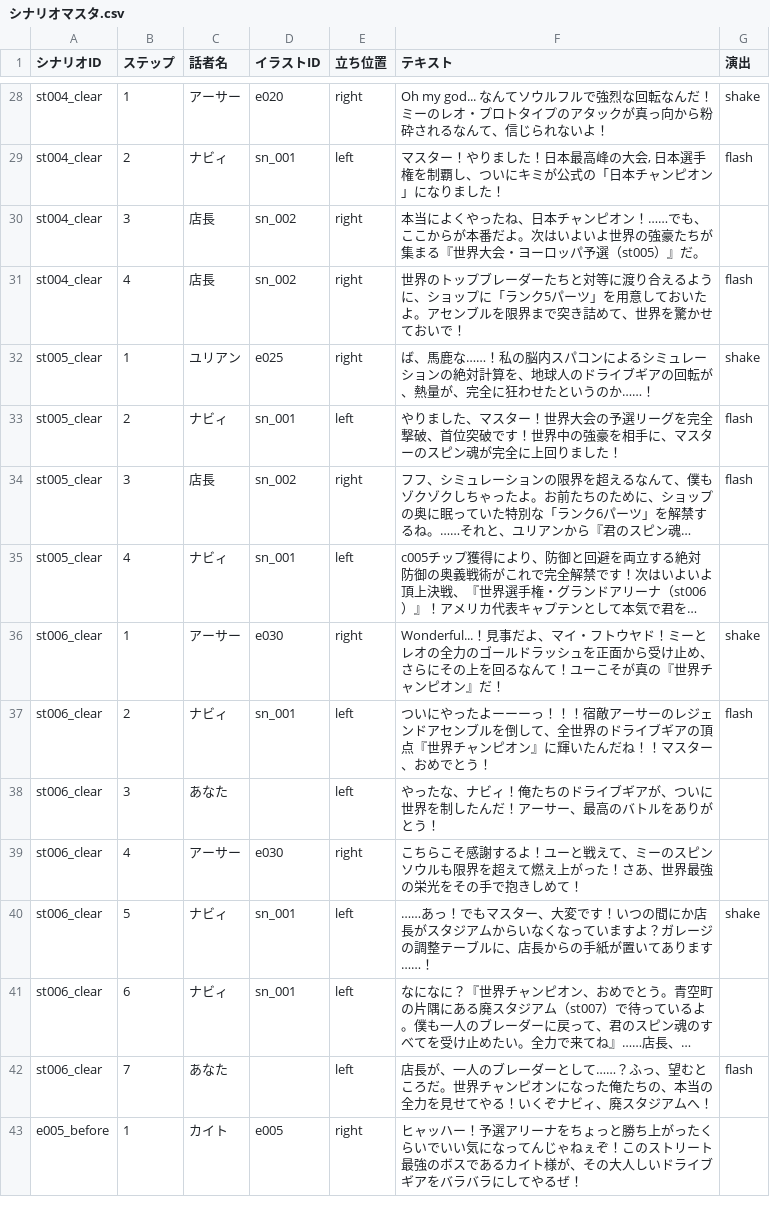
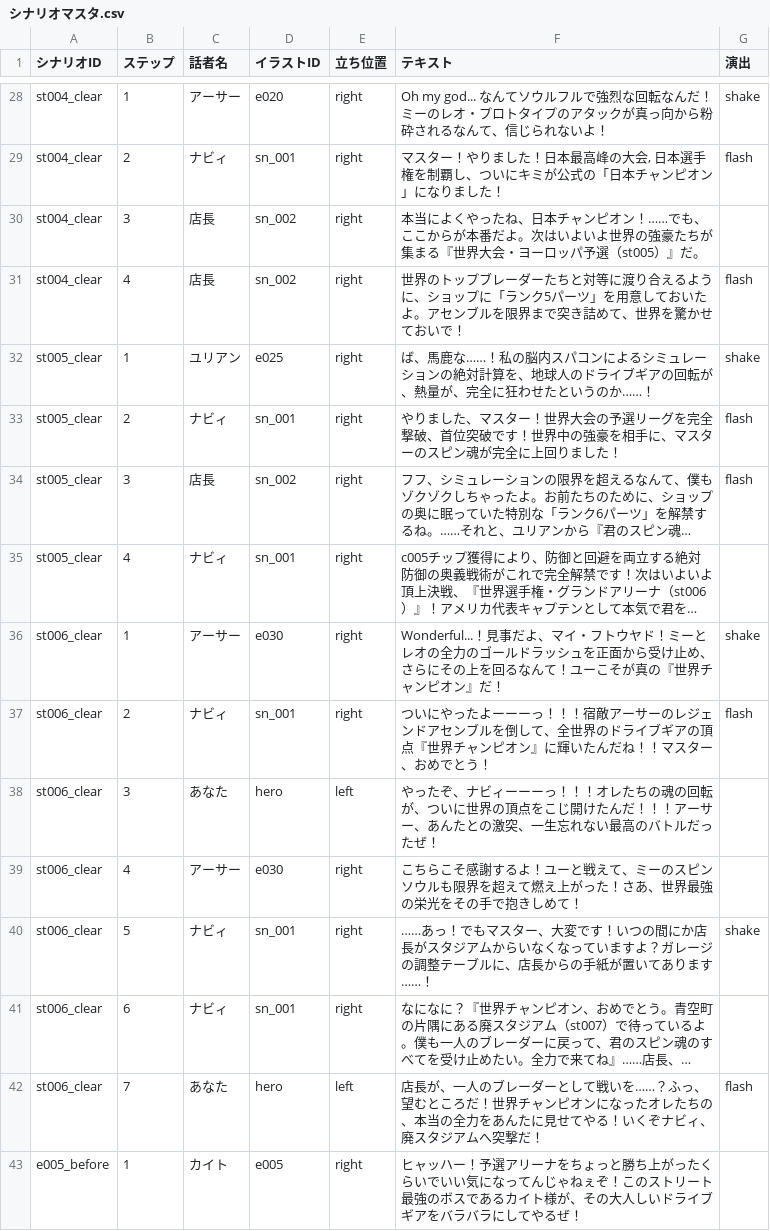
Before and after one commit to k9w-code/Spinning-Crush, a CSV file: public/sheets/シナリオマスタ.csv, drawn as a sheet; only a part is shown, gaps mark what is left out; long unchanged cells end in …; the diff covers the shown part only; the diff names each change by its address in the sheet, - before the commit and + after, or states it on an @@ line.

```diff
--- a/public/sheets/シナリオマスタ.csv
+++ b/public/sheets/シナリオマスタ.csv
-E29 (立ち位置): left
+E29 (立ち位置): right
-E33 (立ち位置): left
+E33 (立ち位置): right
-E35 (立ち位置): left
+E35 (立ち位置): right
-E37 (立ち位置): left
+E37 (立ち位置): right
-D38 (イラストID): (empty)
+D38 (イラストID): hero
-F38 (テキスト): やったな、ナビィ！俺たちのドライブギアが、ついに世界を制したんだ！アーサー、最高のバトルをありがとう！
+F38 (テキスト): やったぞ、ナビィーーーっ！！！オレたちの魂の回転が、ついに世界の頂点をこじ開けたんだ！！！アーサー、あんたとの激突、一生忘れない最高のバトルだったぜ！
-E40:E41 (立ち位置): left
+E40:E41 (立ち位置): right
-D42 (イラストID): (empty)
+D42 (イラストID): hero
-F42 (テキスト): …ーとして……？ふっ、望むところだ。世界チャンピオンになった俺たちの、本当の全力を見せてやる！いくぞナビィ、廃スタジアムへ！
+F42 (テキスト): …ーとして戦いを……？ふっ、望むところだ！世界チャンピオンになったオレたちの、本当の全力をあんたに見せてやる！いくぞナビィ、廃スタジアムへ突撃だ！
```
Also changed, not shown: 3 added rows and 57 edited cells elsewhere in this file, 24 other files.
